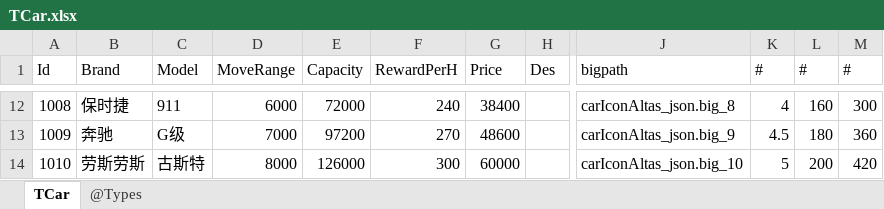
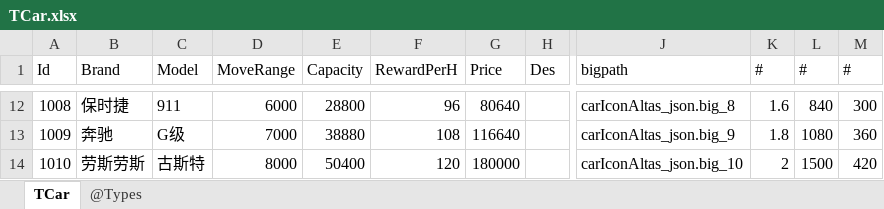
Before and after one commit to gaozhengshuang/texaspoker, an Excel workbook: docs/excel/TCar.xlsx, sheet TCar, drawn as a sheet; only a part is shown, gaps mark what is left out; values as stored, in another font and other column widths than the file's, no borders; the diff covers the shown part only; the diff names each change by its address in the sheet, - before the commit and + after, or states it on an @@ line.

```diff
--- a/docs/excel/TCar.xlsx (sheet TCar)
+++ b/docs/excel/TCar.xlsx (sheet TCar)
-E12 (Capacity): 72000
+E12 (Capacity): 28800
-F12 (RewardPerH): 240
+F12 (RewardPerH): 96
-G12 (Price): 38400
+G12 (Price): 80640
-K12 (#): 4
+K12 (#): 1.6
-L12 (#): 160
+L12 (#): 840
-E13 (Capacity): 97200
+E13 (Capacity): 38880
-F13 (RewardPerH): 270
+F13 (RewardPerH): 108
-G13 (Price): 48600
+G13 (Price): 116640
-K13 (#): 4.5
+K13 (#): 1.8
-L13 (#): 180
+L13 (#): 1080
-E14 (Capacity): 126000
+E14 (Capacity): 50400
-F14 (RewardPerH): 300
+F14 (RewardPerH): 120
-G14 (Price): 60000
+G14 (Price): 180000
-K14 (#): 5
+K14 (#): 2
-L14 (#): 200
+L14 (#): 1500
```
Also changed, not shown: 28 edited cells elsewhere in this sheet.
